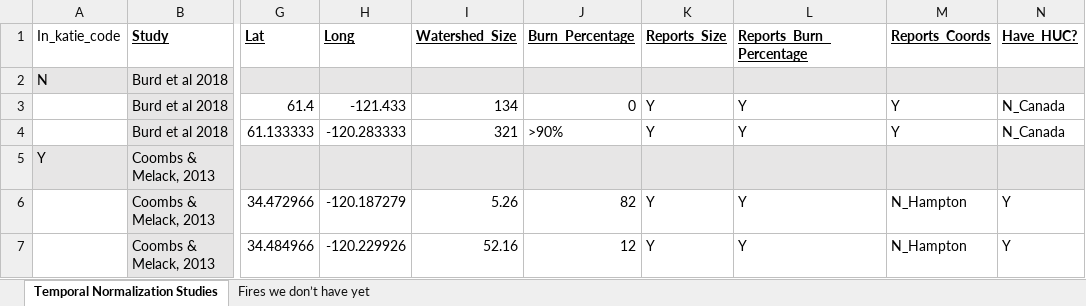
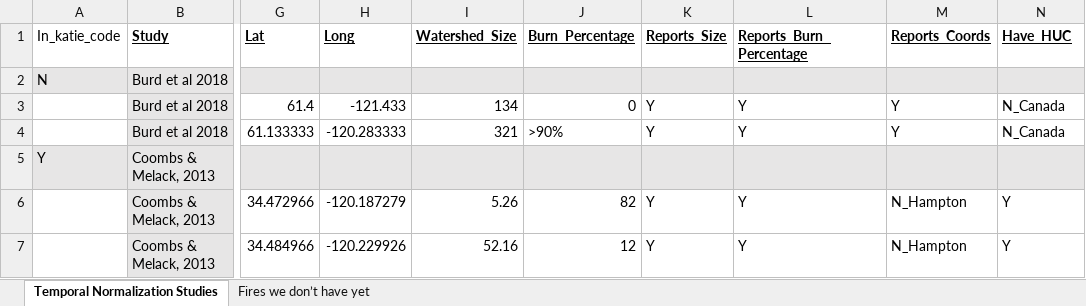
Before and after one commit to river-corridors-sfa/rc_sfa-rc-3-wenas-meta, an Excel workbook: FireMeta_Rproj/inputs/catchment_characteristics/Fire_name_Lat_Long.xlsx, sheet Temporal Normalization Studies, drawn as a sheet; only a part is shown, gaps mark what is left out; values as stored, in another font and other column widths than the file's, no borders; conditional formats not drawn; the diff names each change by its address in the sheet, - before the commit and + after, or states it on an @@ line.

```diff
--- a/FireMeta_Rproj/inputs/catchment_characteristics/Fire_name_Lat_Long.xlsx (sheet Temporal Normalization Studies)
+++ b/FireMeta_Rproj/inputs/catchment_characteristics/Fire_name_Lat_Long.xlsx (sheet Temporal Normalization Studies)
-N1: Have_HUC?
+N1: Have_HUC
```
Also changed, not shown: 24 other files.
